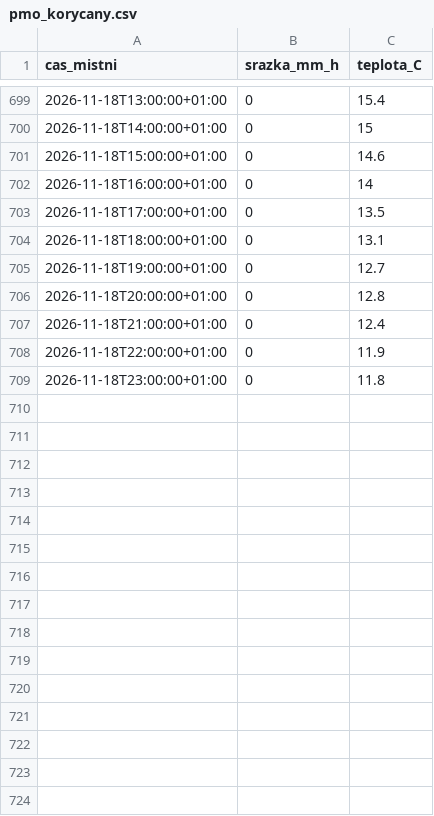
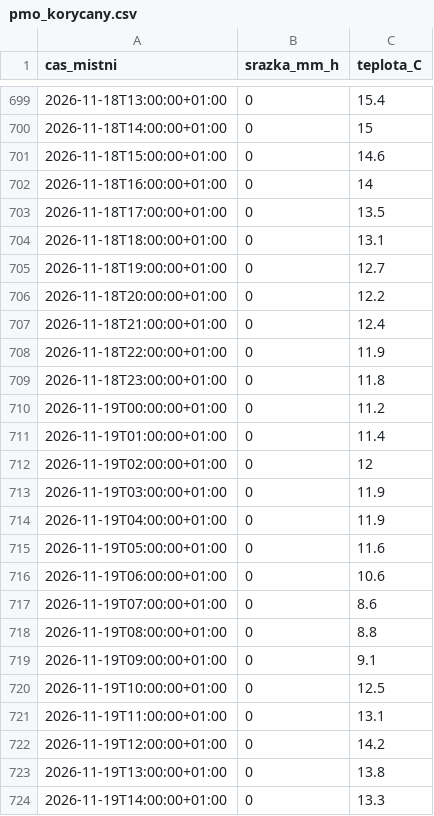
Before and after one commit to Skauti-Korycany/korycany-voda, a CSV file: data/pocasi/pmo_korycany.csv, drawn as a sheet; only a part is shown, gaps mark what is left out.

```diff
--- a/data/pocasi/pmo_korycany.csv
+++ b/data/pocasi/pmo_korycany.csv
@@ -705,3 +705,3 @@ cas_mistni;srazka_mm_h;teplota_C
 2026-11-18T19:00:00+01:00;0;12.7
-2026-11-18T20:00:00+01:00;0;12.8
+2026-11-18T20:00:00+01:00;0;12.2
 2026-11-18T21:00:00+01:00;0;12.4
@@ -709 +709,16 @@ cas_mistni;srazka_mm_h;teplota_C
 2026-11-18T23:00:00+01:00;0;11.8
+2026-11-19T00:00:00+01:00;0;11.2
+2026-11-19T01:00:00+01:00;0;11.4
+2026-11-19T02:00:00+01:00;0;12
+2026-11-19T03:00:00+01:00;0;11.9
+2026-11-19T04:00:00+01:00;0;11.9
+2026-11-19T05:00:00+01:00;0;11.6
+2026-11-19T06:00:00+01:00;0;10.6
+2026-11-19T07:00:00+01:00;0;8.6
+2026-11-19T08:00:00+01:00;0;8.8
+2026-11-19T09:00:00+01:00;0;9.1
+2026-11-19T10:00:00+01:00;0;12.5
+2026-11-19T11:00:00+01:00;0;13.1
+2026-11-19T12:00:00+01:00;0;14.2
+2026-11-19T13:00:00+01:00;0;13.8
+2026-11-19T14:00:00+01:00;0;13.3
```
Also changed, not shown: data/pocasi/nemotice.csv, 2 other files.
